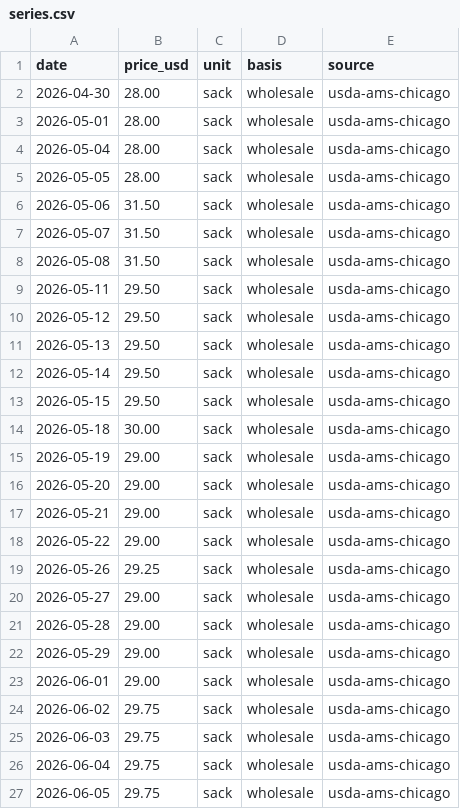
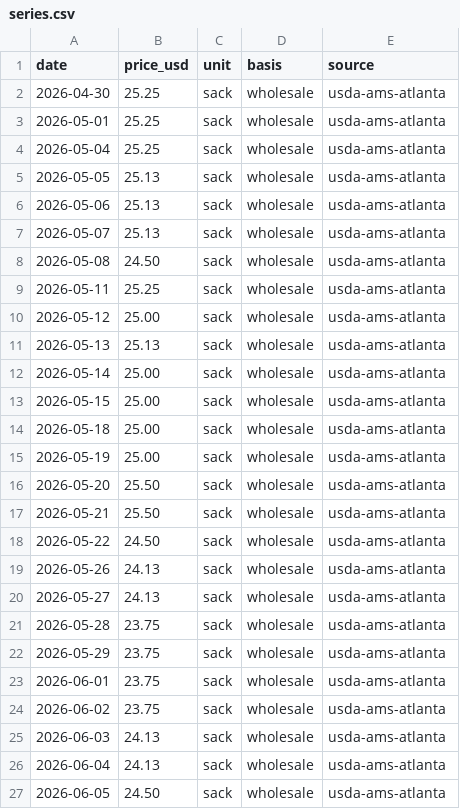
Before and after one commit to Donwonmagic/potentially-profitable, a CSV file: cost-index/onion/series.csv, drawn as a sheet.

```diff
--- a/cost-index/onion/series.csv
+++ b/cost-index/onion/series.csv
@@ -1,27 +1,27 @@
 date,price_usd,unit,basis,source
-2026-04-30,28.00,sack,wholesale,usda-ams-chicago
-2026-05-01,28.00,sack,wholesale,usda-ams-chicago
-2026-05-04,28.00,sack,wholesale,usda-ams-chicago
-2026-05-05,28.00,sack,wholesale,usda-ams-chicago
-2026-05-06,31.50,sack,wholesale,usda-ams-chicago
-2026-05-07,31.50,sack,wholesale,usda-ams-chicago
-2026-05-08,31.50,sack,wholesale,usda-ams-chicago
-2026-05-11,29.50,sack,wholesale,usda-ams-chicago
-2026-05-12,29.50,sack,wholesale,usda-ams-chicago
-2026-05-13,29.50,sack,wholesale,usda-ams-chicago
-2026-05-14,29.50,sack,wholesale,usda-ams-chicago
-2026-05-15,29.50,sack,wholesale,usda-ams-chicago
-2026-05-18,30.00,sack,wholesale,usda-ams-chicago
-2026-05-19,29.00,sack,wholesale,usda-ams-chicago
-2026-05-20,29.00,sack,wholesale,usda-ams-chicago
-2026-05-21,29.00,sack,wholesale,usda-ams-chicago
-2026-05-22,29.00,sack,wholesale,usda-ams-chicago
-2026-05-26,29.25,sack,wholesale,usda-ams-chicago
-2026-05-27,29.00,sack,wholesale,usda-ams-chicago
-2026-05-28,29.00,sack,wholesale,usda-ams-chicago
-2026-05-29,29.00,sack,wholesale,usda-ams-chicago
-2026-06-01,29.00,sack,wholesale,usda-ams-chicago
-2026-06-02,29.75,sack,wholesale,usda-ams-chicago
-2026-06-03,29.75,sack,wholesale,usda-ams-chicago
-2026-06-04,29.75,sack,wholesale,usda-ams-chicago
-2026-06-05,29.75,sack,wholesale,usda-ams-chicago
+2026-04-30,25.25,sack,wholesale,usda-ams-atlanta
+2026-05-01,25.25,sack,wholesale,usda-ams-atlanta
+2026-05-04,25.25,sack,wholesale,usda-ams-atlanta
+2026-05-05,25.13,sack,wholesale,usda-ams-atlanta
+2026-05-06,25.13,sack,wholesale,usda-ams-atlanta
+2026-05-07,25.13,sack,wholesale,usda-ams-atlanta
+2026-05-08,24.50,sack,wholesale,usda-ams-atlanta
+2026-05-11,25.25,sack,wholesale,usda-ams-atlanta
+2026-05-12,25.00,sack,wholesale,usda-ams-atlanta
+2026-05-13,25.13,sack,wholesale,usda-ams-atlanta
+2026-05-14,25.00,sack,wholesale,usda-ams-atlanta
+2026-05-15,25.00,sack,wholesale,usda-ams-atlanta
+2026-05-18,25.00,sack,wholesale,usda-ams-atlanta
+2026-05-19,25.00,sack,wholesale,usda-ams-atlanta
+2026-05-20,25.50,sack,wholesale,usda-ams-atlanta
+2026-05-21,25.50,sack,wholesale,usda-ams-atlanta
+2026-05-22,24.50,sack,wholesale,usda-ams-atlanta
+2026-05-26,24.13,sack,wholesale,usda-ams-atlanta
+2026-05-27,24.13,sack,wholesale,usda-ams-atlanta
+2026-05-28,23.75,sack,wholesale,usda-ams-atlanta
+2026-05-29,23.75,sack,wholesale,usda-ams-atlanta
+2026-06-01,23.75,sack,wholesale,usda-ams-atlanta
+2026-06-02,23.75,sack,wholesale,usda-ams-atlanta
+2026-06-03,24.13,sack,wholesale,usda-ams-atlanta
+2026-06-04,24.13,sack,wholesale,usda-ams-atlanta
+2026-06-05,24.50,sack,wholesale,usda-ams-atlanta
```
Also changed, not shown: cost-index/romaine-lettuce/series.csv, cost-index/shrimp/series.csv, 41 other files.
